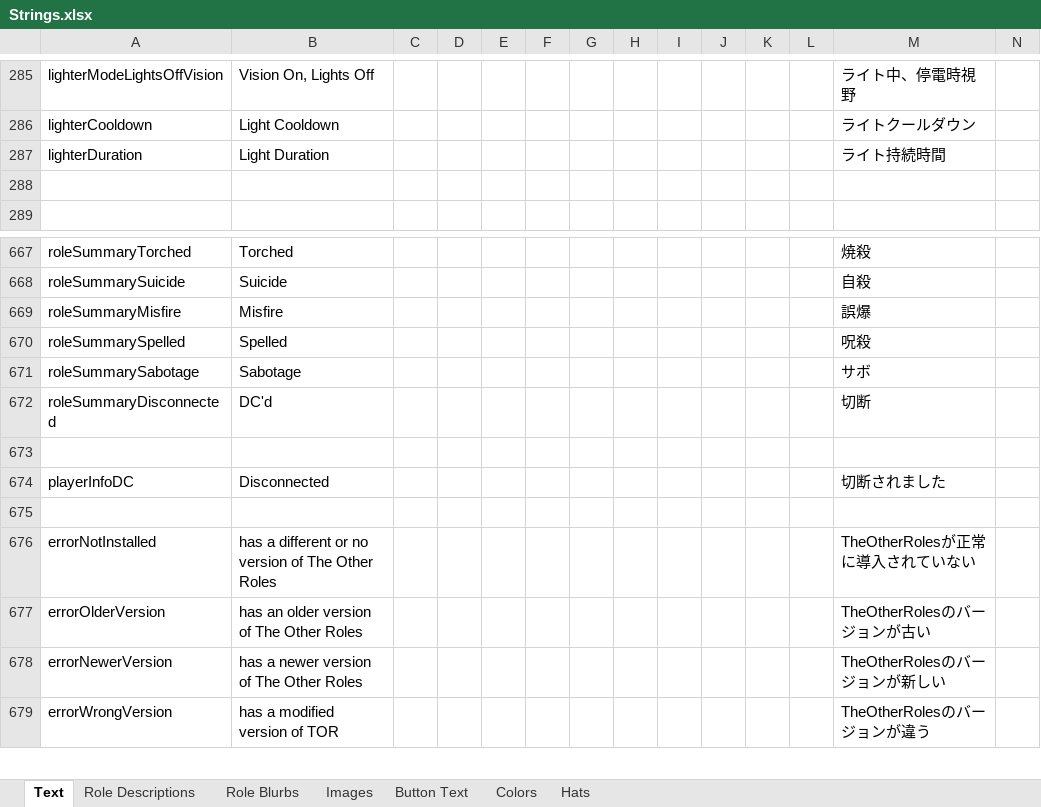
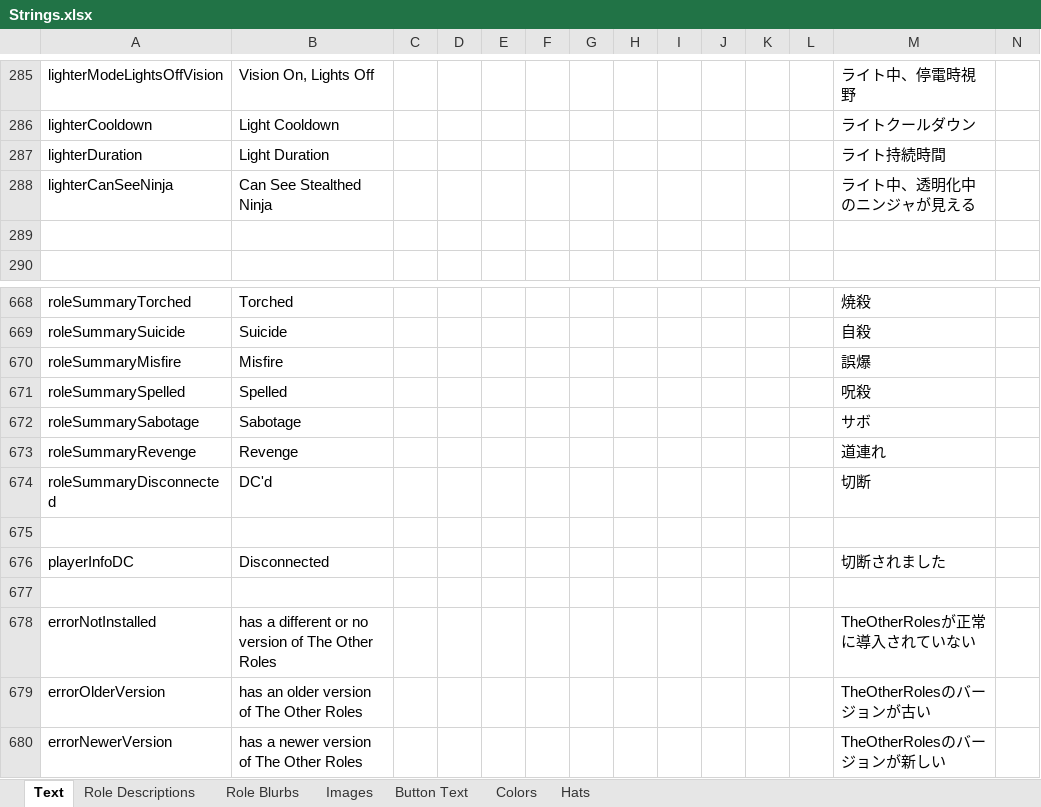
Before and after one commit to yukinogatari/TheOtherRoles-GM, an Excel workbook: Strings.xlsx, sheet Text, drawn as a sheet; only a part is shown, gaps mark what is left out; the shorter side is filled out with more unchanged rows; values as stored, in another font and other column widths than the file's, no borders; rows hold the shown columns only; the diff names each change by its address in the sheet, - before the commit and + after, or states it on an @@ line.

Commit message:
lighter
* multi-lighter
* lighter can see invisible ninja (setting)
* smarter handling of lovers when they die

```diff
--- a/Strings.xlsx (sheet Text)
+++ b/Strings.xlsx (sheet Text)
+row 288: lighterCanSeeNinja | Can See Stealthed Ninja |  |  |  |  |  |  |  |  |  |  | ライト中、透明化中のニンジャが見える
+row 673: roleSummaryRevenge | Revenge |  |  |  |  |  |  |  |  |  |  | 道連れ
```
Also changed, not shown: 18 other files.
